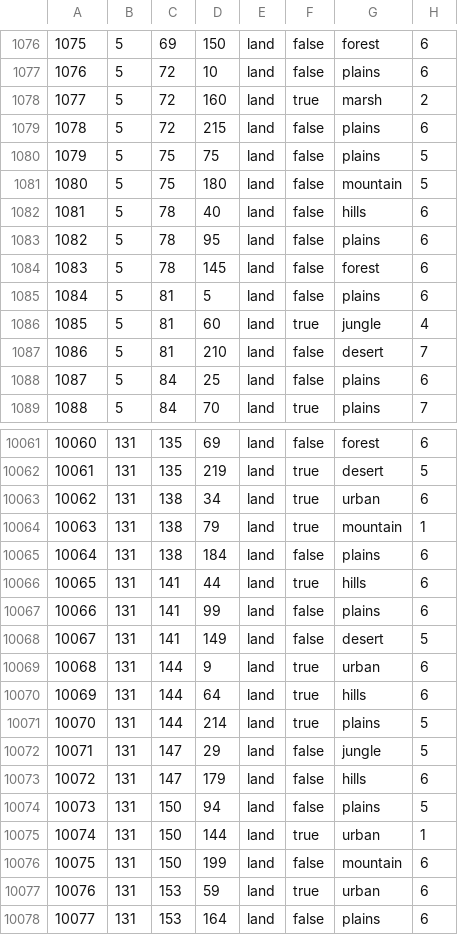
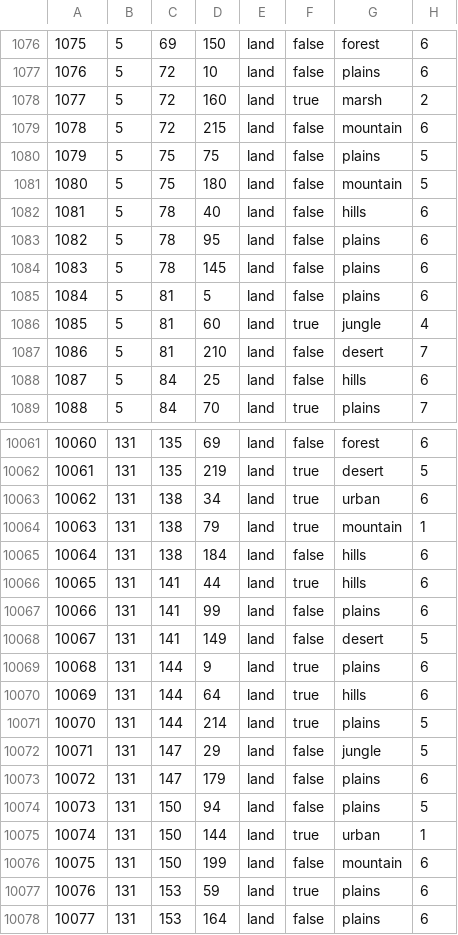
Before and after one commit to kasanakisara/AOR_beta, a CSV file: map/definition.csv, drawn as a sheet; only a part is shown, gaps mark what is left out; the diff covers the shown part only.

```diff
--- a/map/definition.csv
+++ b/map/definition.csv
@@ -1078,3 +1078,3 @@
 1077;5;72;160;land;true;marsh;2
-1078;5;72;215;land;false;plains;6
+1078;5;72;215;land;false;mountain;6
 1079;5;75;75;land;false;plains;5
@@ -1083,3 +1083,3 @@
 1082;5;78;95;land;false;plains;6
-1083;5;78;145;land;false;forest;6
+1083;5;78;145;land;false;plains;6
 1084;5;81;5;land;false;plains;6
@@ -1087,3 +1087,3 @@
 1086;5;81;210;land;false;desert;7
-1087;5;84;25;land;false;plains;6
+1087;5;84;25;land;false;hills;6
 1088;5;84;70;land;true;plains;7
@@ -10064,3 +10064,3 @@
 10063;131;138;79;land;true;mountain;1
-10064;131;138;184;land;false;plains;6
+10064;131;138;184;land;false;hills;6
 10065;131;141;44;land;true;hills;6
@@ -10068,3 +10068,3 @@
 10067;131;141;149;land;false;desert;5
-10068;131;144;9;land;true;urban;6
+10068;131;144;9;land;true;plains;6
 10069;131;144;64;land;true;hills;6
@@ -10072,3 +10072,3 @@
 10071;131;147;29;land;false;jungle;5
-10072;131;147;179;land;false;hills;6
+10072;131;147;179;land;false;plains;6
 10073;131;150;94;land;false;plains;5
@@ -10076,3 +10076,3 @@
 10075;131;150;199;land;false;mountain;6
-10076;131;153;59;land;true;urban;6
+10076;131;153;59;land;true;plains;6
 10077;131;153;164;land;false;plains;6
```
Also changed, not shown: 1 added row and 179 edited cells elsewhere in this file, 37 other files.
